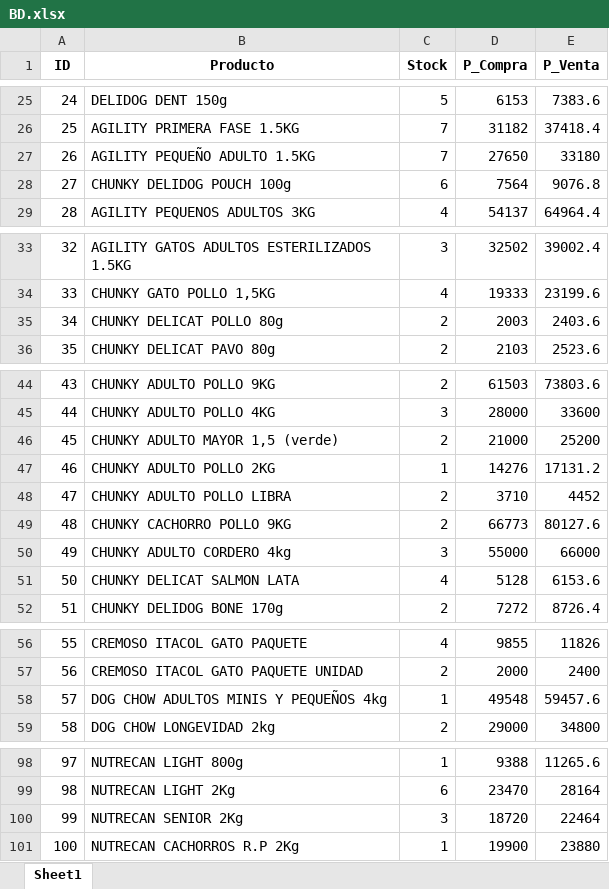
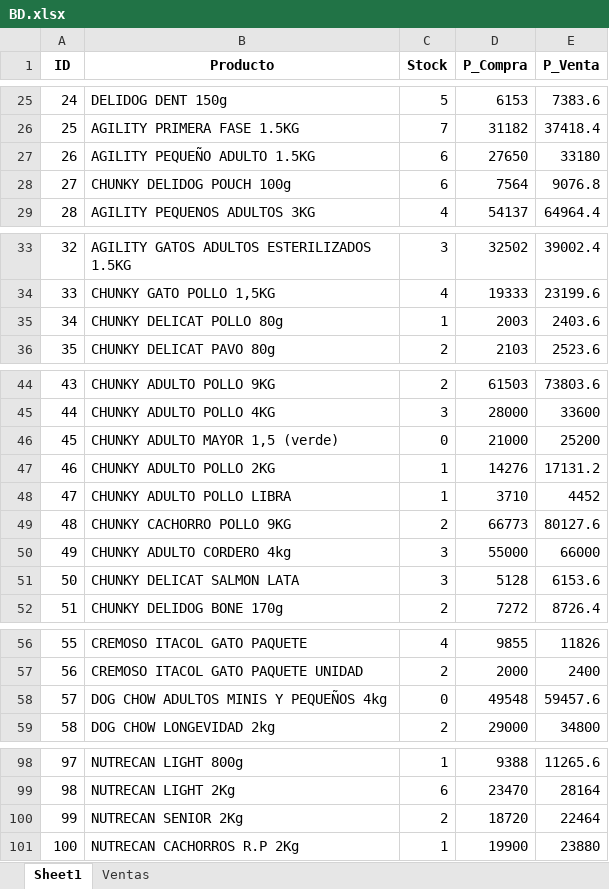
Before and after one commit to Zuleto1231/Hocicones, an Excel workbook: BD.xlsx, sheet Sheet1, drawn as a sheet; only a part is shown, gaps mark what is left out; values as stored, in another font and other column widths than the file's, no borders; the diff covers the shown part only; the diff names each change by its address in the sheet, - before the commit and + after, or states it on an @@ line.

```diff
--- a/BD.xlsx (sheet Sheet1)
+++ b/BD.xlsx (sheet Sheet1)
+sheet tab: Ventas
-C27 (Stock): 7
+C27 (Stock): 6
-C35 (Stock): 2
+C35 (Stock): 1
-C46 (Stock): 2
+C46 (Stock): 0
-C48 (Stock): 2
+C48 (Stock): 1
-C51 (Stock): 4
+C51 (Stock): 3
-C58 (Stock): 1
+C58 (Stock): 0
-C100 (Stock): 3
+C100 (Stock): 2
```
Also changed, not shown: 16 edited cells elsewhere in this sheet.
